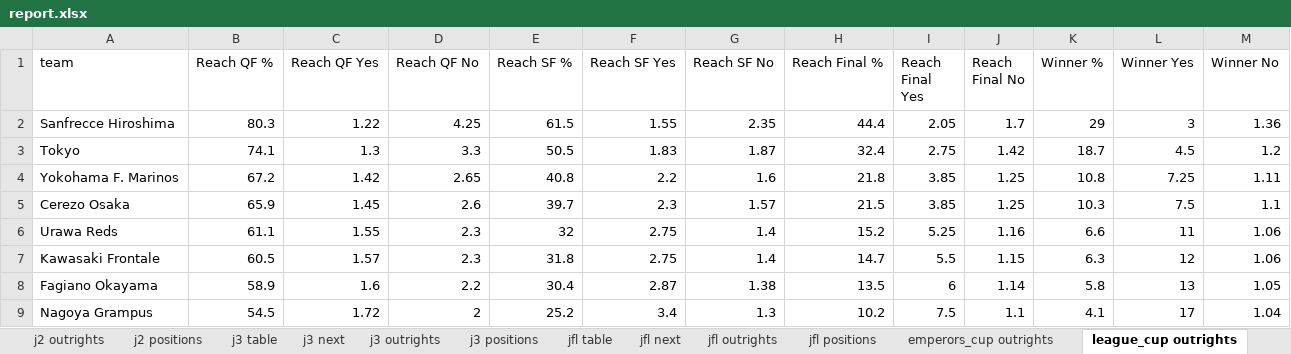
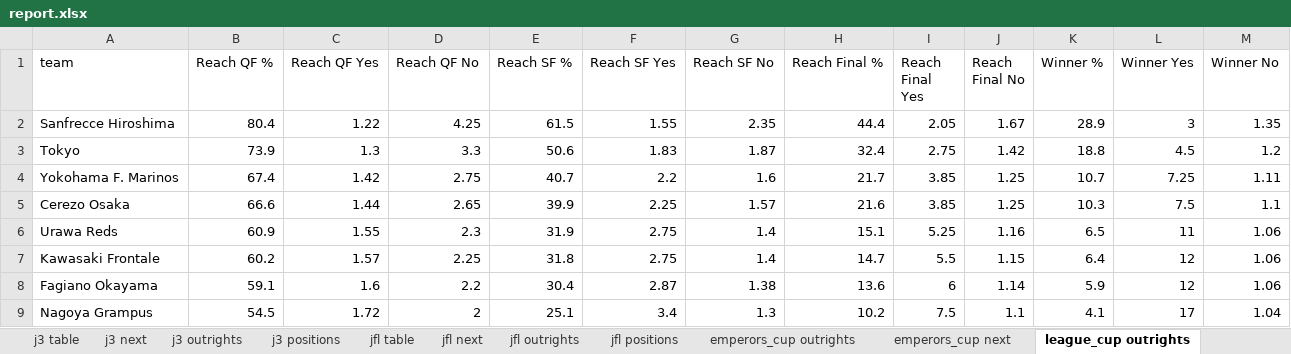
Before and after one commit to mpournouzi/soccer-model-jpn, an Excel workbook: output/japan/report.xlsx, sheet league_cup outrights, drawn as a sheet; only a part is shown; values as stored, in another font and other column widths than the file's, no borders; the diff covers the shown part only; the diff names each change by its address in the sheet, - before the commit and + after, or states it on an @@ line.

```diff
--- a/output/japan/report.xlsx (sheet league_cup outrights)
+++ b/output/japan/report.xlsx (sheet league_cup outrights)
+sheet tab: emperors_cup next
-B2 (Reach QF %): 80.3
+B2 (Reach QF %): 80.4
-J2 (Reach Final No): 1.7
+J2 (Reach Final No): 1.67
-K2 (Winner %): 29
+K2 (Winner %): 28.9
-M2 (Winner No): 1.36
+M2 (Winner No): 1.35
-B3 (Reach QF %): 74.1
+B3 (Reach QF %): 73.9
-E3 (Reach SF %): 50.5
+E3 (Reach SF %): 50.6
-K3 (Winner %): 18.7
+K3 (Winner %): 18.8
-B4 (Reach QF %): 67.2
+B4 (Reach QF %): 67.4
-D4 (Reach QF No): 2.65
+D4 (Reach QF No): 2.75
-E4 (Reach SF %): 40.8
+E4 (Reach SF %): 40.7
-H4 (Reach Final %): 21.8
+H4 (Reach Final %): 21.7
-K4 (Winner %): 10.8
+K4 (Winner %): 10.7
-B5 (Reach QF %): 65.9
+B5 (Reach QF %): 66.6
-C5 (Reach QF Yes): 1.45
+C5 (Reach QF Yes): 1.44
-D5 (Reach QF No): 2.6
+D5 (Reach QF No): 2.65
-E5 (Reach SF %): 39.7
+E5 (Reach SF %): 39.9
-F5 (Reach SF Yes): 2.3
+F5 (Reach SF Yes): 2.25
-H5 (Reach Final %): 21.5
+H5 (Reach Final %): 21.6
-B6 (Reach QF %): 61.1
+B6 (Reach QF %): 60.9
-E6 (Reach SF %): 32
+E6 (Reach SF %): 31.9
-H6 (Reach Final %): 15.2
+H6 (Reach Final %): 15.1
-K6 (Winner %): 6.6
+K6 (Winner %): 6.5
-B7 (Reach QF %): 60.5
+B7 (Reach QF %): 60.2
-D7 (Reach QF No): 2.3
+D7 (Reach QF No): 2.25
-K7 (Winner %): 6.3
+K7 (Winner %): 6.4
-B8 (Reach QF %): 58.9
+B8 (Reach QF %): 59.1
-H8 (Reach Final %): 13.5
+H8 (Reach Final %): 13.6
-K8 (Winner %): 5.8
+K8 (Winner %): 5.9
-L8 (Winner Yes): 13
+L8 (Winner Yes): 12
-M8 (Winner No): 1.05
+M8 (Winner No): 1.06
-E9 (Reach SF %): 25.2
+E9 (Reach SF %): 25.1
```
Also changed, not shown: 24 edited cells elsewhere in this sheet, sheet emperors_cup outrights, 4 other files.
